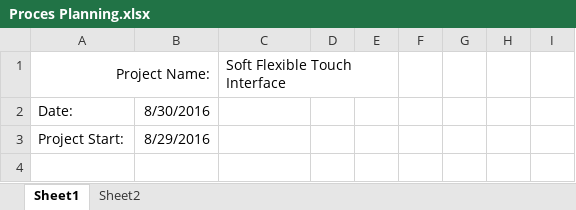
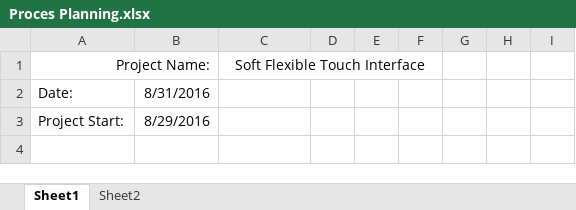
Before and after one commit to JBMEChristophe/Internship, an Excel workbook: Documentatie/Initalisation documents/Proces Planning.xlsx, sheet Sheet1, drawn as a sheet; only a part is shown; values as stored, in another font and other column widths than the file's, no borders; conditional formats not drawn; removed rows and columns are numbered as before the commit, all else as after; the diff covers the shown part only; the diff names each change by its address in the sheet, - before the commit and + after, or states it on an @@ line.

```diff
--- a/Documentatie/Initalisation documents/Proces Planning.xlsx (sheet Sheet1)
+++ b/Documentatie/Initalisation documents/Proces Planning.xlsx (sheet Sheet1)
-C1 alignment: left
+C1 alignment: center
-C1:E1 merged
+C1:F1 merged
-B2: 8/30/2016
+B2: 8/31/2016
```
Also changed, not shown: 25 added rows and 11 removed rows elsewhere in this sheet.
